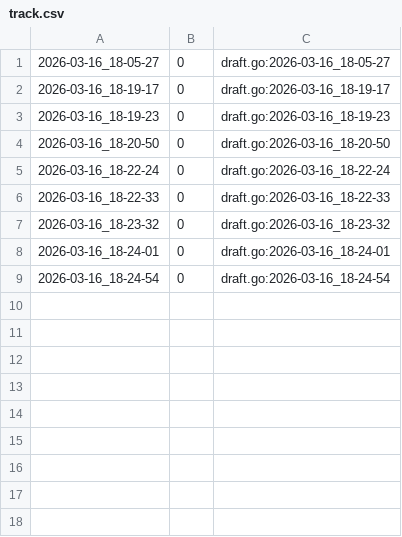
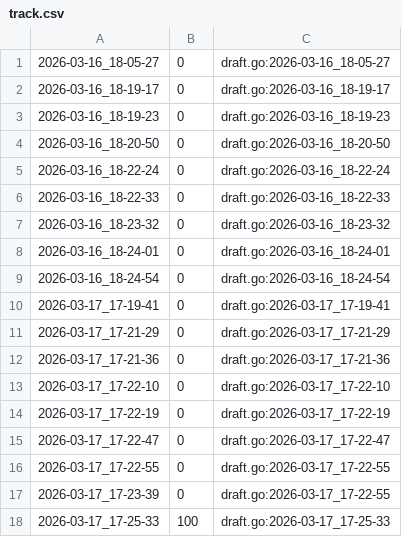
Before and after one commit to qxcode-course/fup-dd-playground-dangolim, a CSV file: .tko/track/fup@pintando/track.csv, drawn as a sheet; the diff names each change by its address in the sheet, - before the commit and + after, or states it on an @@ line.

```diff
--- a/.tko/track/fup@pintando/track.csv
+++ b/.tko/track/fup@pintando/track.csv
+row 10: 2026-03-17_17-19-41 | 0 | draft.go:2026-03-17_17-19-41
+row 11: 2026-03-17_17-21-29 | 0 | draft.go:2026-03-17_17-21-29
+row 12: 2026-03-17_17-21-36 | 0 | draft.go:2026-03-17_17-21-36
+row 13: 2026-03-17_17-22-10 | 0 | draft.go:2026-03-17_17-22-10
+row 14: 2026-03-17_17-22-19 | 0 | draft.go:2026-03-17_17-22-19
+row 15: 2026-03-17_17-22-47 | 0 | draft.go:2026-03-17_17-22-47
+row 16: 2026-03-17_17-22-55 | 0 | draft.go:2026-03-17_17-22-55
+row 17: 2026-03-17_17-23-39 | 0 | draft.go:2026-03-17_17-22-55
+row 18: 2026-03-17_17-25-33 | 100 | draft.go:2026-03-17_17-25-33
```
Also changed, not shown: 9 other files.
